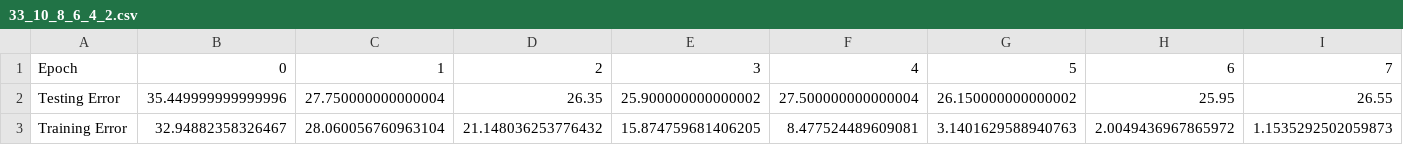
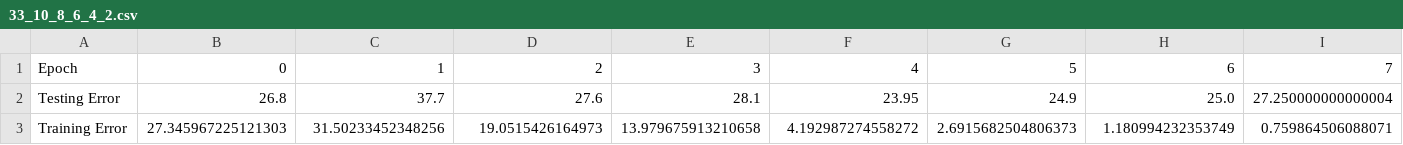
Before and after one commit to ritmatter/neural_net, a CSV file: 33_10_8_6_4_2.csv, drawn as a sheet; only a part is shown; the diff covers the shown part only; the diff names each change by its address in the sheet, - before the commit and + after, or states it on an @@ line.

```diff
--- a/33_10_8_6_4_2.csv
+++ b/33_10_8_6_4_2.csv
-B2: 35.449999999999996
+B2: 26.8
-C2: 27.750000000000004
+C2: 37.7
-D2: 26.35
+D2: 27.6
-E2: 25.900000000000002
+E2: 28.1
-F2: 27.500000000000004
+F2: 23.95
-G2: 26.150000000000002
+G2: 24.9
-H2: 25.95
+H2: 25.0
-I2: 26.55
+I2: 27.250000000000004
-B3: 32.94882358326467
+B3: 27.345967225121303
-C3: 28.060056760963104
+C3: 31.50233452348256
-D3: 21.148036253776432
+D3: 19.0515426164973
-E3: 15.874759681406205
+E3: 13.979675913210658
-F3: 8.477524489609081
+F3: 4.192987274558272
-G3: 3.1401629588940763
+G3: 2.6915682504806373
-H3: 2.0049436967865972
+H3: 1.180994232353749
-I3: 1.1535292502059873
+I3: 0.759864506088071
```
Also changed, not shown: 4 edited cells elsewhere in this file, 33_2.csv, 33_3_2.csv, 40 other files.
